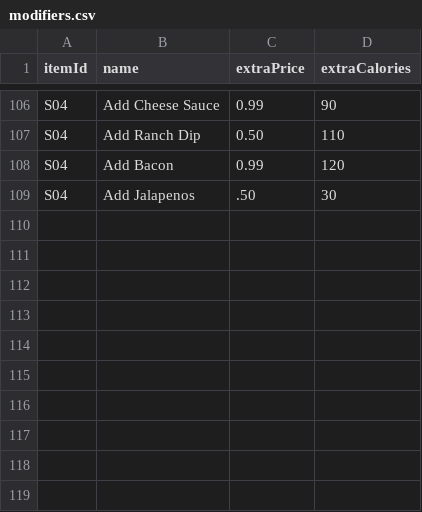
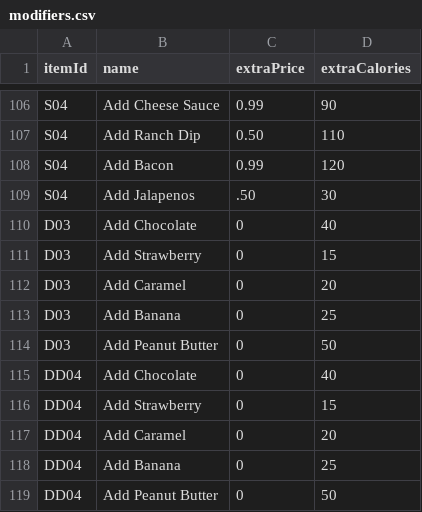
Before and after one commit to odeluna/GoodBurger, a CSV file: data/modifiers.csv, drawn as a sheet; only a part is shown, gaps mark what is left out.

Commit message:
- Updated Menu and Modifiers. Adjusted scene sizes and color stipe alignments on checkout,home, and menu fxmls
# Conflicts:
#	.gitignore
#	data/menu.csv
#	data/modifiers.csv

```diff
--- a/data/modifiers.csv
+++ b/data/modifiers.csv
@@ -109 +109,11 @@ S04,Add Bacon,0.99,120
 S04,Add Jalapenos,.50,30
+D03,Add Chocolate,0,40
+D03,Add Strawberry,0,15
+D03,Add Caramel,0,20
+D03,Add Banana, 0,25
+D03,Add Peanut Butter,0,50
+DD04,Add Chocolate,0,40
+DD04,Add Strawberry,0,15
+DD04,Add Caramel,0,20
+DD04,Add Banana, 0,25
+DD04,Add Peanut Butter,0,50
```
Also changed, not shown: data/menu.csv, 5 other files.
